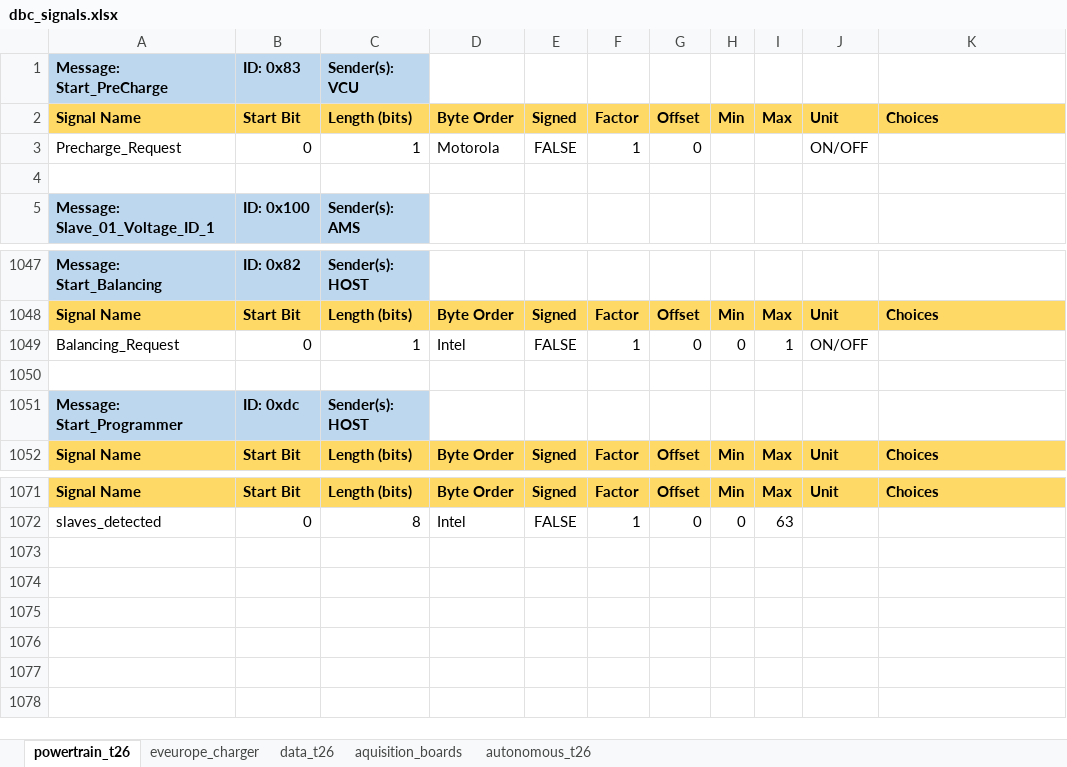
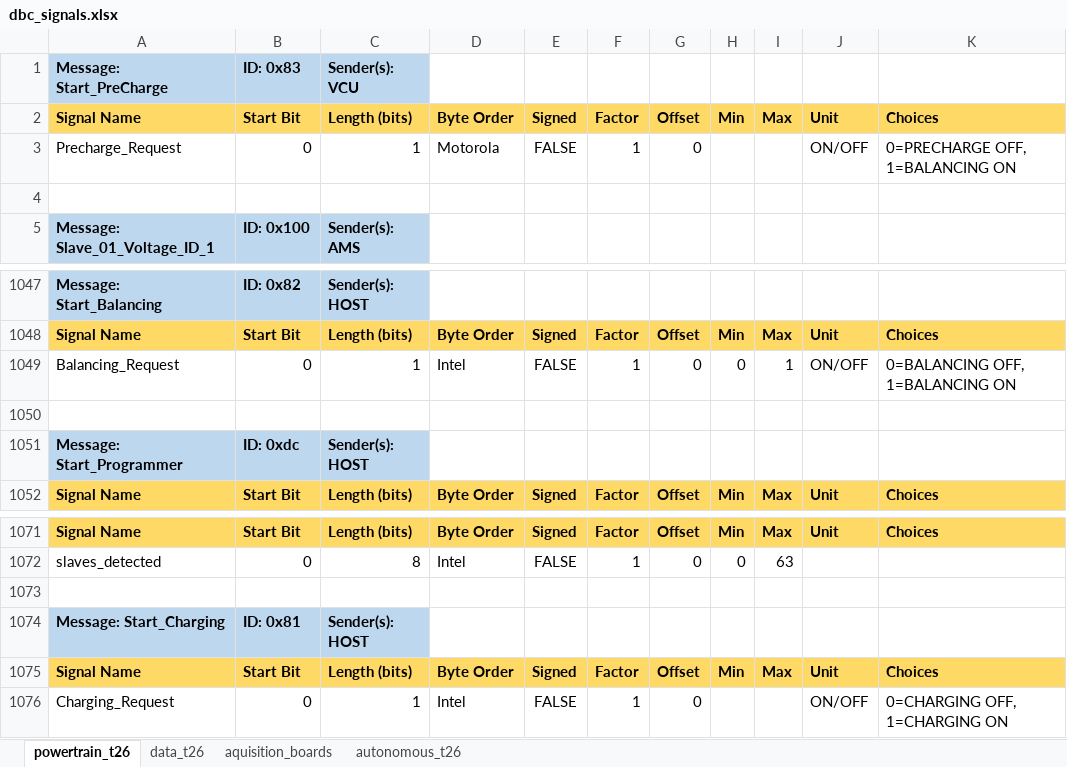
Before and after one commit to FSLART/T26_DBC, an Excel workbook: dbc_signals.xlsx, sheet powertrain_t26, drawn as a sheet; only a part is shown, gaps mark what is left out; values as stored, in another font and other column widths than the file's, no borders; the diff names each change by its address in the sheet, - before the commit and + after, or states it on an @@ line.

```diff
--- a/dbc_signals.xlsx (sheet powertrain_t26)
+++ b/dbc_signals.xlsx (sheet powertrain_t26)
-sheet tab: eveurope_charger
-K3: (empty)
+K3: 0=PRECHARGE OFF, 1=BALANCING ON
-K1049: (empty)
+K1049: 0=BALANCING OFF, 1=BALANCING ON
+row 1073: (empty)
+row 1074: Message: Start_Charging | ID: 0x81 | Sender(s): HOST
+row 1075: Signal Name | Start Bit | Length (bits) | Byte Order | Signed | Factor | Offset | Min | Max | Unit | Choices
+row 1076: Charging_Request | 0 | 1 | Intel | FALSE | 1 | 0 |  |  | ON/OFF | 0=CHARGING OFF, 1=CHARGING ON
```
